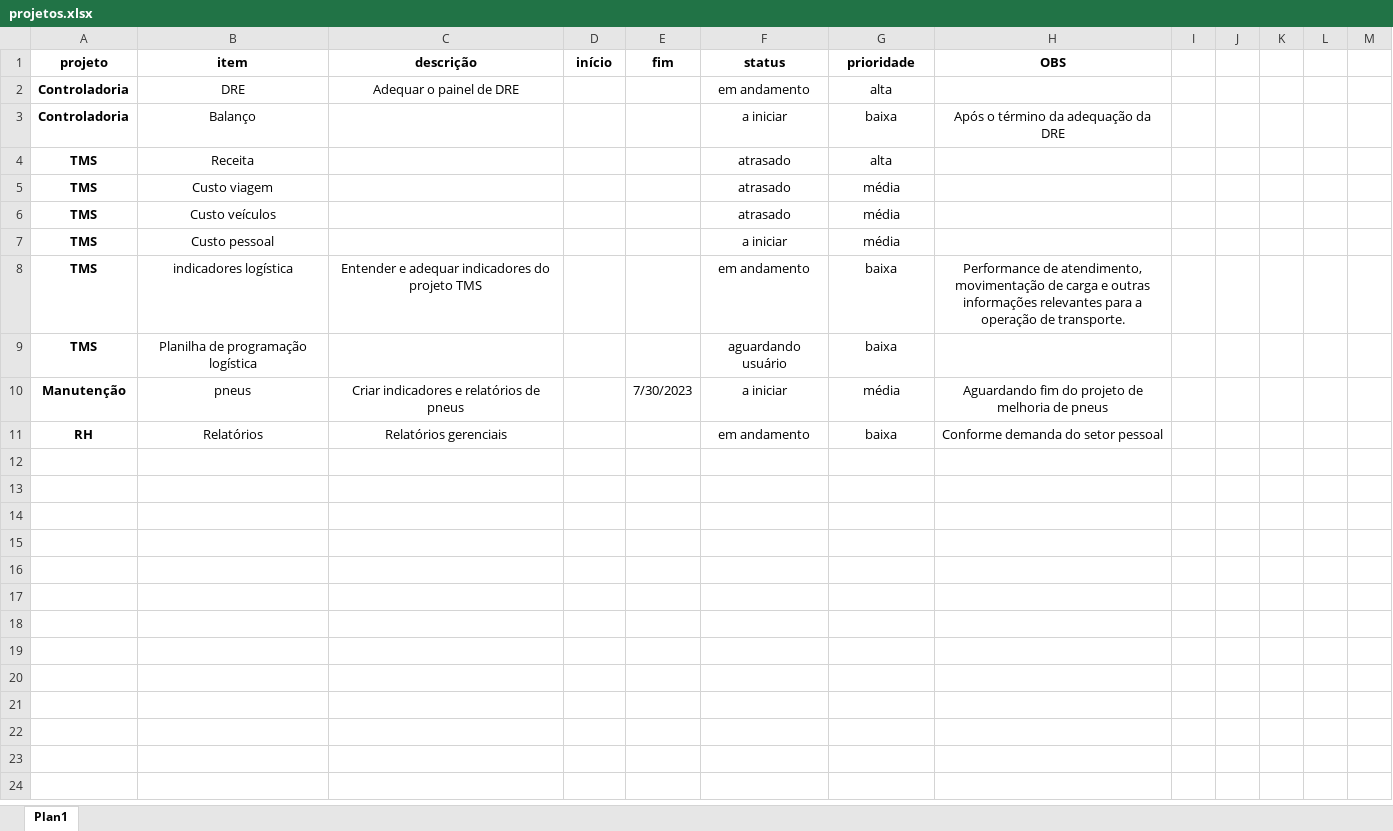
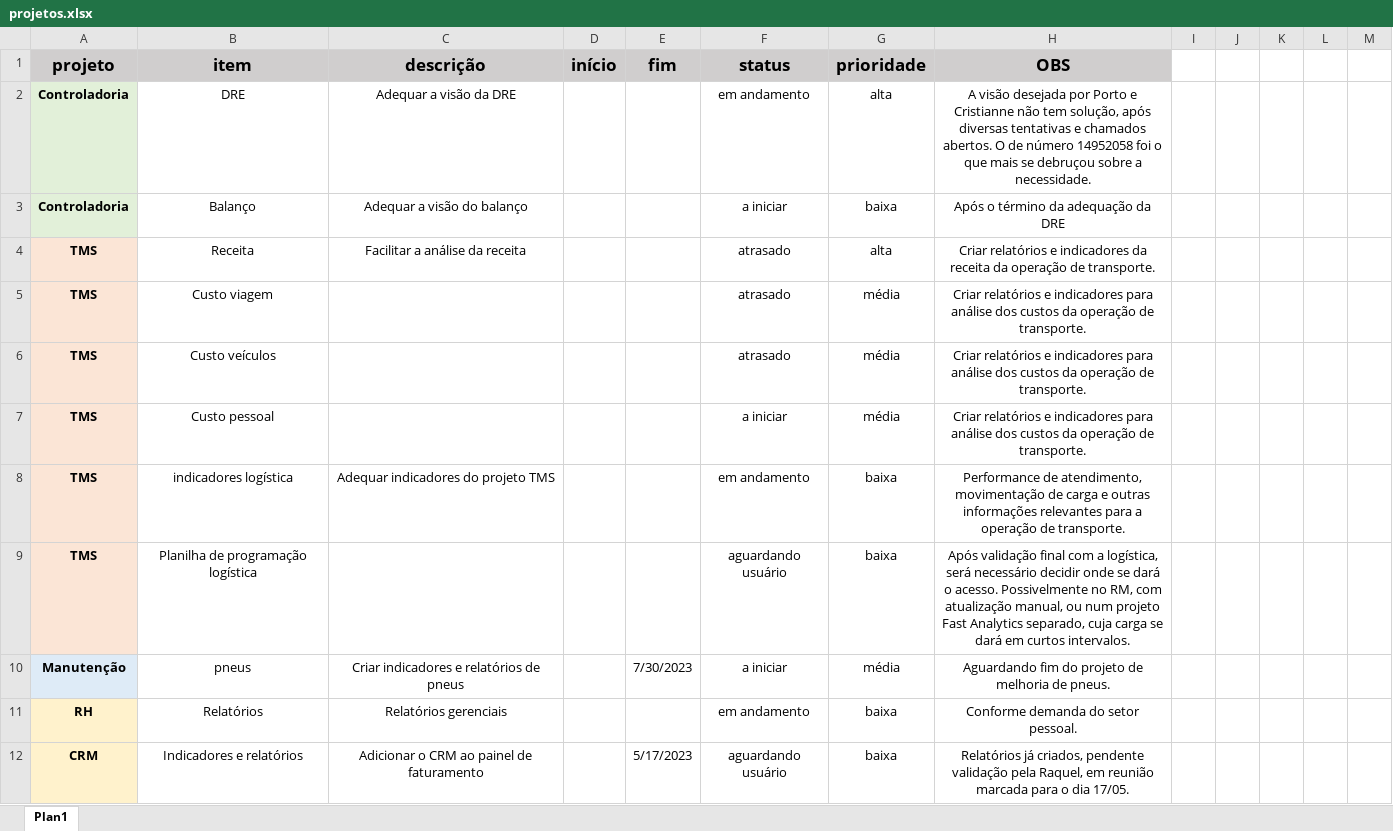
Before and after one commit to MUnilink/cubos, an Excel workbook: projetos.xlsx, sheet Plan1, drawn as a sheet; only a part is shown; values as stored, in another font and other column widths than the file's, no borders; rows hold the shown columns only; the diff names each change by its address in the sheet, - before the commit and + after, or states it on an @@ line.

Commit message:
rever para eventual apresentação

```diff
--- a/projetos.xlsx (sheet Plan1)
+++ b/projetos.xlsx (sheet Plan1)
-A1:H1 fill: none
+A1:H1 fill: #D0CECE, text size: larger
-A2:A3 fill: none
+A2:A3 fill: #E2F0D9
-C2 (descrição): Adequar o painel de DRE
+C2 (descrição): Adequar a visão da DRE
-H2 (OBS): (empty)
+H2 (OBS): A visão desejada por Porto e Cristianne não tem solução, após diversas tentativas e chamados abertos. O de número 14952058 foi o que mais se debruçou sobre a necessidade.
-C3 (descrição): (empty)
+C3 (descrição): Adequar a visão do balanço
-A4:A9 fill: none
+A4:A9 fill: #FBE5D6
-C4 (descrição): (empty)
+C4 (descrição): Facilitar a análise da receita
-H4 (OBS): (empty)
+H4 (OBS): Criar relatórios e indicadores da receita da operação de transporte.
-H5:H7 (OBS): (empty)
+H5:H7 (OBS): Criar relatórios e indicadores para análise dos custos da operação de transporte.
-C8 (descrição): Entender e adequar indicadores do projeto TMS
+C8 (descrição): Adequar indicadores do projeto TMS
-H9 (OBS): (empty)
+H9 (OBS): Após validação final com a logística, será necessário decidir onde se dará o acesso. Possivelmente no RM, com atualização manual, ou num projeto Fast Analytics separado, cuja carga se dará em curtos intervalos.
-A10 fill: none
+A10 fill: #DEEBF7
-H10 (OBS): …melhoria de pneus
+H10 (OBS): …melhoria de pneus.
-A11 fill: none
+A11 fill: #FFF2CC
-H11 (OBS): Conforme demanda do setor pessoal
+H11 (OBS): Conforme demanda do setor pessoal.
+row 12: CRM | Indicadores e relatórios | Adicionar o CRM ao painel de faturamento |  | 5/17/2023 | aguardando usuário | baixa | Relatórios já criados, pendente validação pela Raquel, em reunião marcada para o dia 17/05.
```
